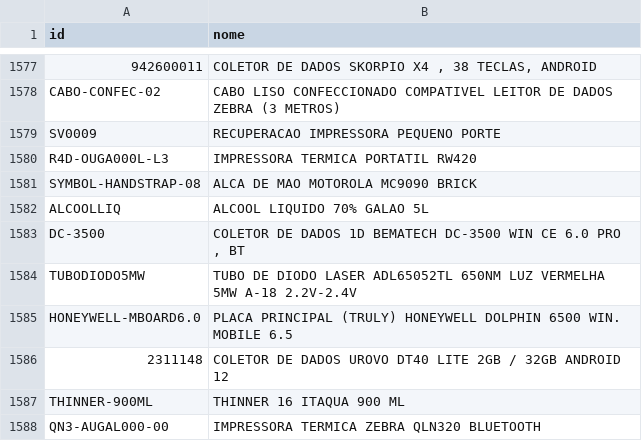
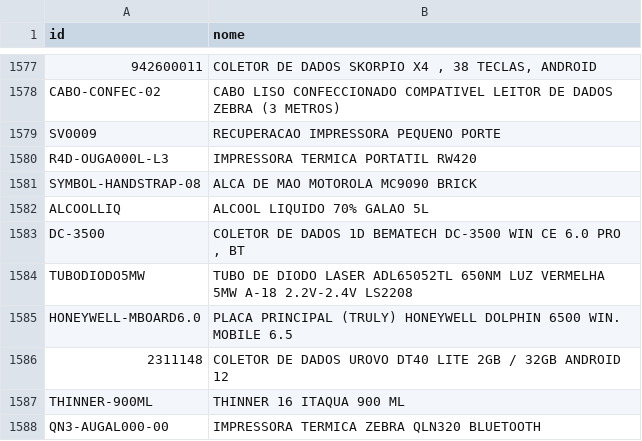
Before and after one commit to cauuabispoo/ZhazCheck, a CSV file: csv/CadastroItens(CadastroItens).csv, drawn as a sheet; only a part is shown, gaps mark what is left out.

Commit message:
Update CadastroItens(CadastroItens).csv

```diff
--- a/csv/CadastroItens(CadastroItens).csv
+++ b/csv/CadastroItens(CadastroItens).csv
@@ -1583,3 +1583,3 @@ ALCOOLLIQ,ALCOOL LIQUIDO 70% GALAO 5L
 DC-3500,"COLETOR DE DADOS 1D BEMATECH DC-3500 WIN CE 6.0 PRO , BT"
-TUBODIODO5MW,TUBO DE DIODO LASER ADL65052TL 650NM LUZ VERMELHA 5MW A-18 2.2V-2.4V
+TUBODIODO5MW,TUBO DE DIODO LASER ADL65052TL 650NM LUZ VERMELHA 5MW A-18 2.2V-2.4V LS2208
 HONEYWELL-MBOARD6.0,PLACA PRINCIPAL (TRULY) HONEYWELL DOLPHIN 6500 WIN. MOBILE 6.5
```
